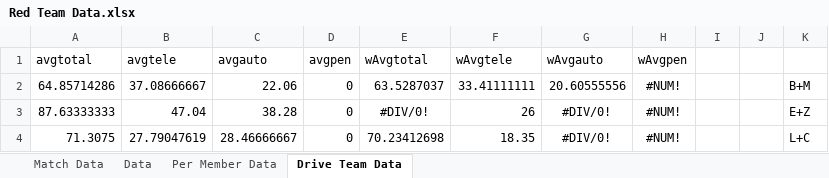
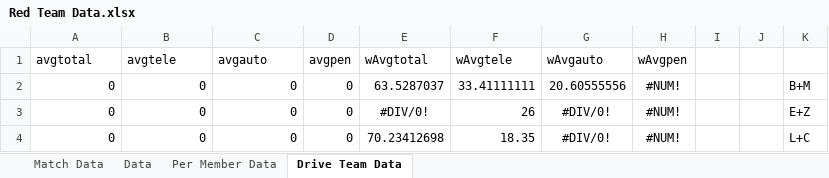
Before and after one commit to mahall05/FTCStats, an Excel workbook: Red Team Data.xlsx, sheet Drive Team Data, drawn as a sheet; values as stored, in another font and other column widths than the file's, no borders; the diff names each change by its address in the sheet, - before the commit and + after, or states it on an @@ line.

```diff
--- a/Red Team Data.xlsx (sheet Drive Team Data)
+++ b/Red Team Data.xlsx (sheet Drive Team Data)
-A2 (avgtotal): 64.85714286
+A2 (avgtotal): 0
-B2 (avgtele): 37.08666667
+B2 (avgtele): 0
-C2 (avgauto): 22.06
+C2 (avgauto): 0
-A3 (avgtotal): 87.63333333
+A3 (avgtotal): 0
-B3 (avgtele): 47.04
+B3 (avgtele): 0
-C3 (avgauto): 38.28
+C3 (avgauto): 0
-A4 (avgtotal): 71.3075
+A4 (avgtotal): 0
-B4 (avgtele): 27.79047619
+B4 (avgtele): 0
-C4 (avgauto): 28.46666667
+C4 (avgauto): 0
```
Also changed, not shown: sheet Per Member Data, 5 other files.
